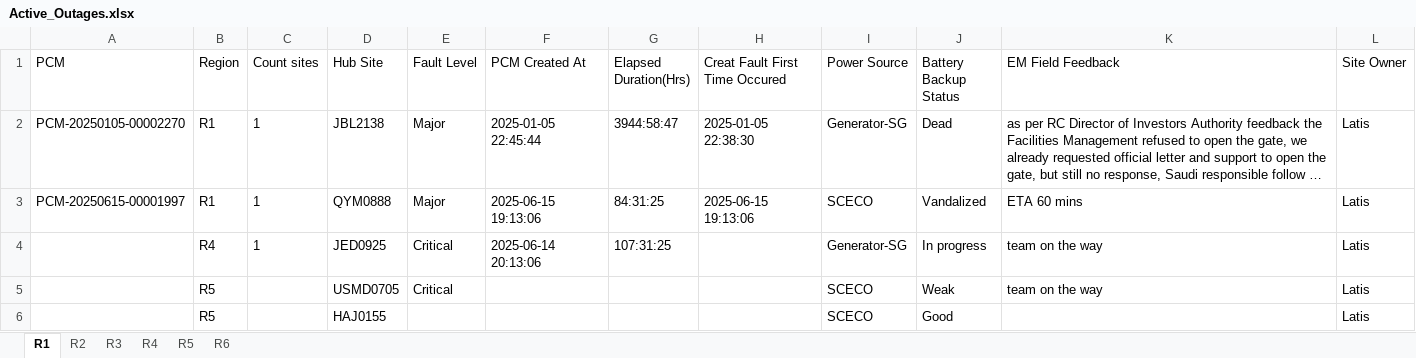
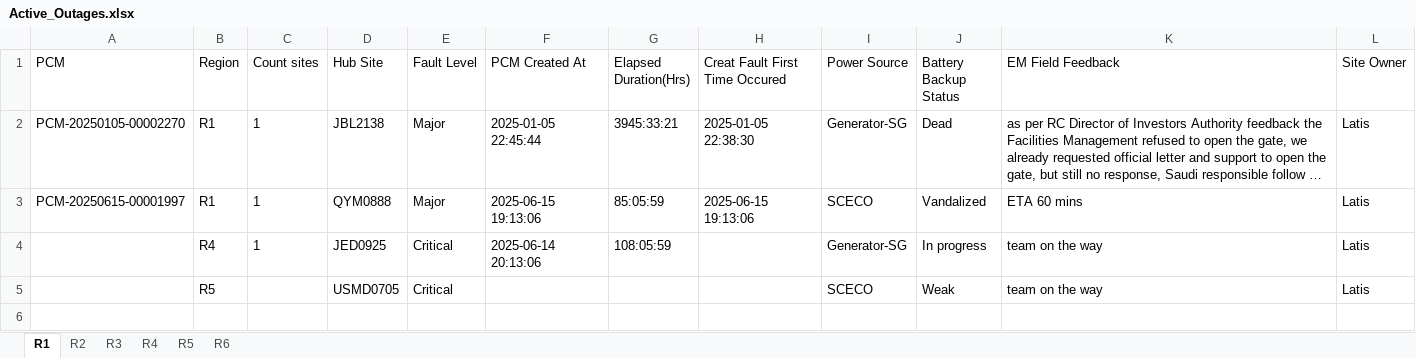
Before and after one commit to tarek-mahran/shabakkat, an Excel workbook: Active_Outages.xlsx, sheet R1, drawn as a sheet; long unchanged cells end in …; values as stored, in another font and other column widths than the file's, no borders; the diff names each change by its address in the sheet, - before the commit and + after, or states it on an @@ line.

```diff
--- a/Active_Outages.xlsx (sheet R1)
+++ b/Active_Outages.xlsx (sheet R1)
-G2 (Elapsed Duration(Hrs)): 3944:58:47
+G2 (Elapsed Duration(Hrs)): 3945:33:21
-G3 (Elapsed Duration(Hrs)): 84:31:25
+G3 (Elapsed Duration(Hrs)): 85:05:59
-G4 (Elapsed Duration(Hrs)): 107:31:25
+G4 (Elapsed Duration(Hrs)): 108:05:59
-row 6:  | R5 |  | HAJ0155 |  |  |  |  | SCECO | Good |  | Latis
```
Also changed, not shown: sheet R4, sheet R2, sheet R6, sheet R5.
